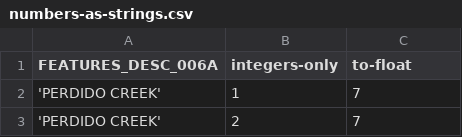
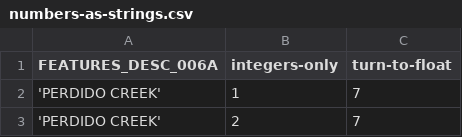
Before and after one commit to sandeepmj/datasets, a CSV file: numbers-as-strings.csv, drawn as a sheet; only a part is shown.

Commit message:
numbers as strings

```diff
--- a/numbers-as-strings.csv
+++ b/numbers-as-strings.csv
@@ -1,2 +1,2 @@
-FEATURES_DESC_006A,integers-only,to-float
+FEATURES_DESC_006A,integers-only,turn-to-float
 'PERDIDO CREEK',1,7
```
